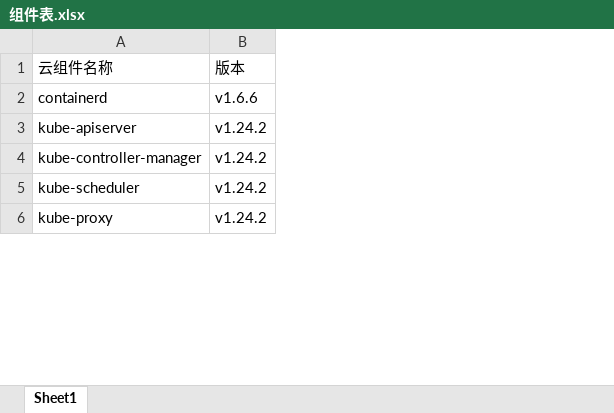
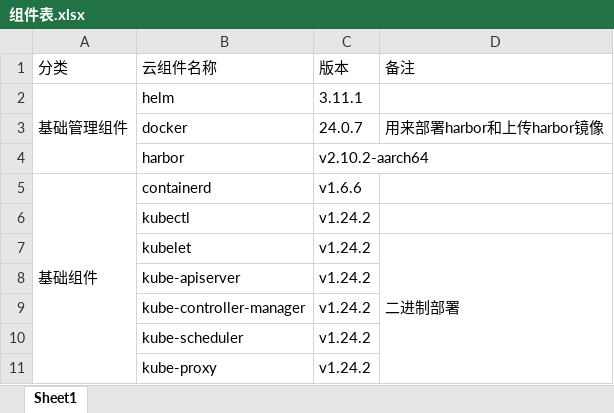
Before and after one commit to NJ-SunJiawei/kube-ansible, an Excel workbook: doc/组件表.xlsx, sheet Sheet1, drawn as a sheet; only a part is shown; values as stored, in another font and other column widths than the file's, no borders; addresses are those after the commit; the diff covers the shown part only; the diff names each change by its address in the sheet, - before the commit and + after, or states it on an @@ line.

```diff
--- a/doc/组件表.xlsx (sheet Sheet1)
+++ b/doc/组件表.xlsx (sheet Sheet1)
+column A (分类), row 5: 基础组件
+column D (备注), empty
@@ row 14 moved to row 2: 基础管理组件 @@
+row 3:  | docker | 24.0.7 | 用来部署harbor和上传harbor镜像
+row 4:  | harbor | v2.10.2-aarch64
+row 6:  | kubectl | v1.24.2
+row 7:  | kubelet | v1.24.2 | 二进制部署
```
Also changed, not shown: 8 added rows, 14 removed rows and 1 moved row elsewhere in this sheet, 2 other files.
